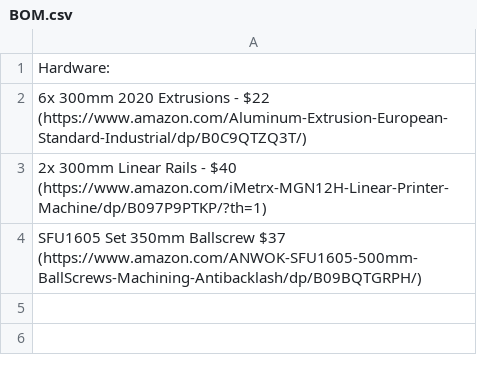
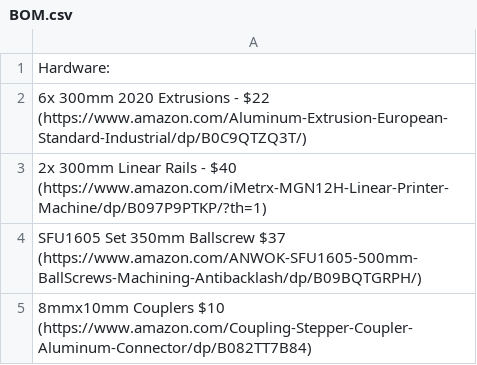
Before and after one commit to Firestorm108/Forge, a CSV file: BOM.csv, drawn as a sheet.

Commit message:
Update BOM.csv

```diff
--- a/BOM.csv
+++ b/BOM.csv
@@ -4 +4,2 @@ Hardware:
 SFU1605 Set 350mm Ballscrew $37 (https://www.amazon.com/ANWOK-SFU1605-500mm-BallScrews-Machining-Antibacklash/dp/B09BQTGRPH/)
+8mmx10mm Couplers $10 (https://www.amazon.com/Coupling-Stepper-Coupler-Aluminum-Connector/dp/B082TT7B84)
```
